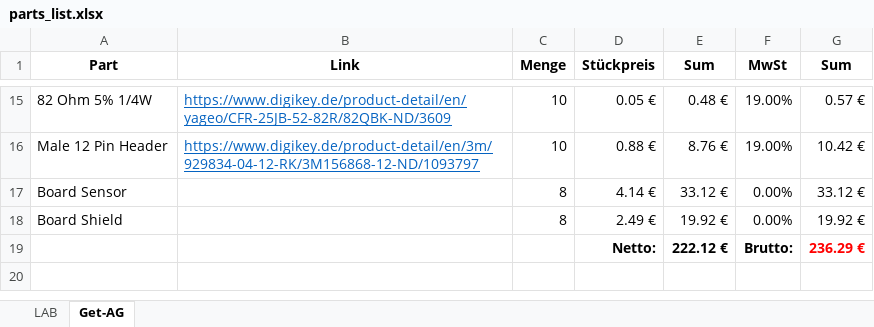
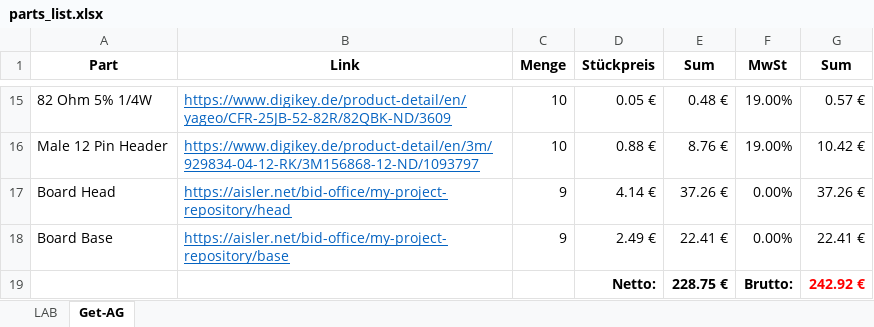
Before and after one commit to SENERGY-Platform/electricity-meter-controller, an Excel workbook: parts_list.xlsx, sheet Get-AG, drawn as a sheet; only a part is shown, gaps mark what is left out; values as stored, in another font and other column widths than the file's, no borders; removed rows and columns are numbered as before the commit, all else as after; the diff names each change by its address in the sheet, - before the commit and + after, or states it on an @@ line.

Commit message:
added aisler links

```diff
--- a/parts_list.xlsx (sheet Get-AG)
+++ b/parts_list.xlsx (sheet Get-AG)
-row 17: Board Sensor |  | 8 | 4.14 € | 33.12 € | 0.00% | 33.12 €
-row 18: Board Shield |  | 8 | 2.49 € | 19.92 € | 0.00% | 19.92 €
-row 19:  |  |  | Netto: | 222.12 € | Brutto: | 236.29 €
+row 17: Board Head | https://aisler.net/bid-office/my-project-repository/head | 9 | 4.14 € | 37.26 € | 0.00% | 37.26 €
+row 18: Board Base | https://aisler.net/bid-office/my-project-repository/base | 9 | 2.49 € | 22.41 € | 0.00% | 22.41 €
+row 19:  |  |  | Netto: | 228.75 € | Brutto: | 242.92 €
```
Also changed, not shown: sheet LAB.
